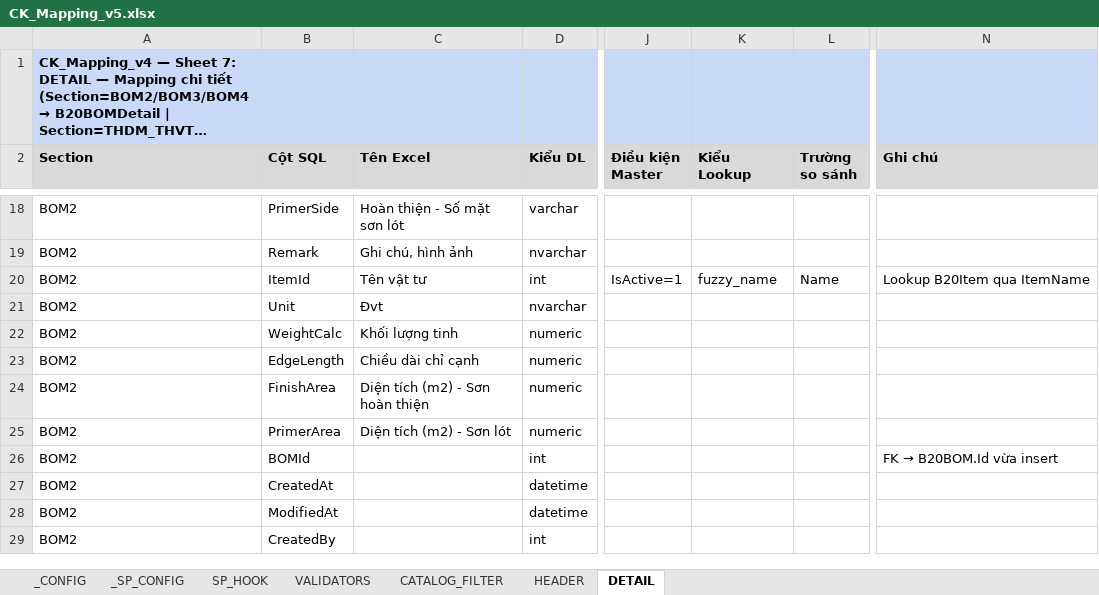
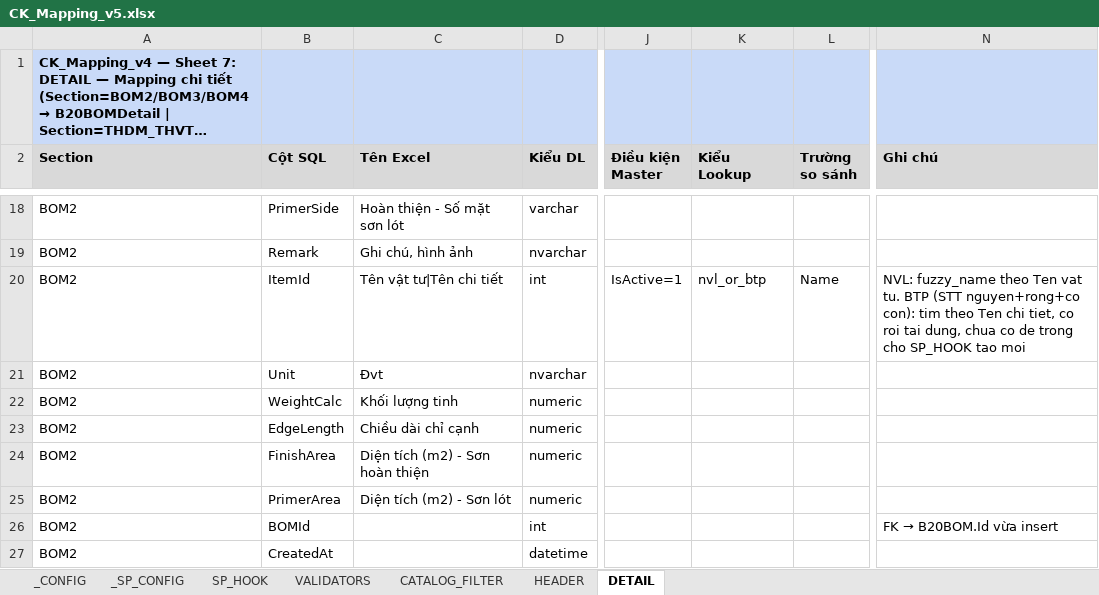
Before and after one commit to davit-philn/boho-import-tool, an Excel workbook: Tools/config/CK_Mapping_v5.xlsx, sheet DETAIL, drawn as a sheet; only a part is shown, gaps mark what is left out; the shorter side is filled out with more unchanged rows; long unchanged cells end in …; values as stored, in another font and other column widths than the file's, no borders; the diff names each change by its address in the sheet, - before the commit and + after, or states it on an @@ line.

```diff
--- a/Tools/config/CK_Mapping_v5.xlsx (sheet DETAIL)
+++ b/Tools/config/CK_Mapping_v5.xlsx (sheet DETAIL)
-C20 (Tên Excel): Tên vật tư
+C20 (Tên Excel): Tên vật tư|Tên chi tiết
-K20 (Kiểu Lookup): fuzzy_name
+K20 (Kiểu Lookup): nvl_or_btp
-N20 (Ghi chú): Lookup B20Item qua ItemName
+N20 (Ghi chú): NVL: fuzzy_name theo Ten vat tu. BTP (STT nguyen+rong+co con): tim theo Ten chi tiet, co roi tai dung, chua co de trong cho SP_HOOK tao moi
```
Also changed, not shown: 1 other file.
